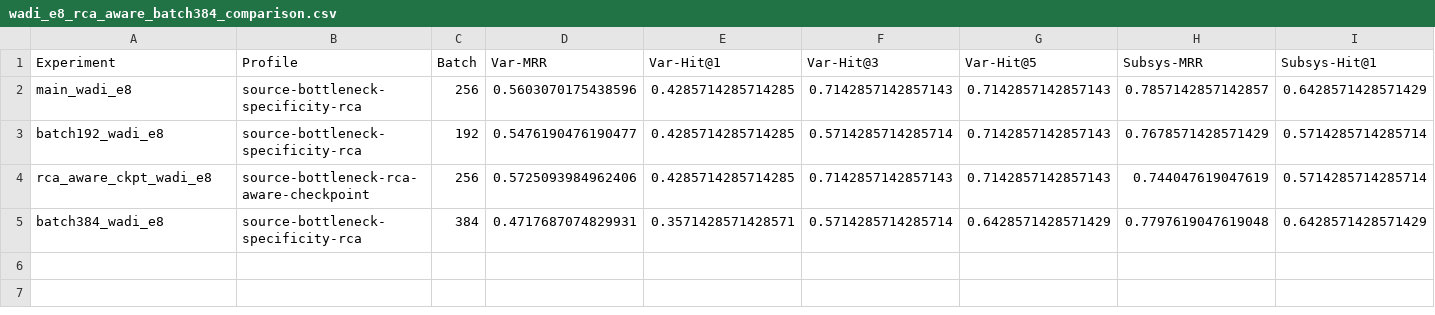
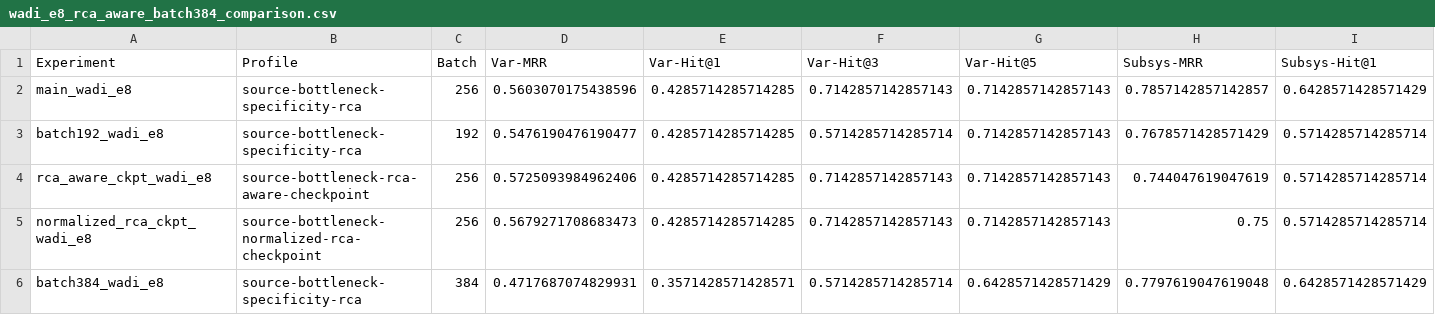
Before and after one commit to sunyujie0730-bot/lagraph, a CSV file: result/analysis/journal_validation/wadi_e8_rca_aware_batch384_comparison.csv, drawn as a sheet; only a part is shown; rows hold the shown columns only; the diff names each change by its address in the sheet, - before the commit and + after, or states it on an @@ line.

```diff
--- a/result/analysis/journal_validation/wadi_e8_rca_aware_batch384_comparison.csv
+++ b/result/analysis/journal_validation/wadi_e8_rca_aware_batch384_comparison.csv
+row 5: normalized_rca_ckpt_wadi_e8 | source-bottleneck-normalized-rca-checkpoint | 256 | 0.5679271708683473 | 0.4285714285714285 | 0.7142857142857143 | 0.7142857142857143 | 0.75 | 0.5714285714285714
```
Also changed, not shown: 1 other file.
